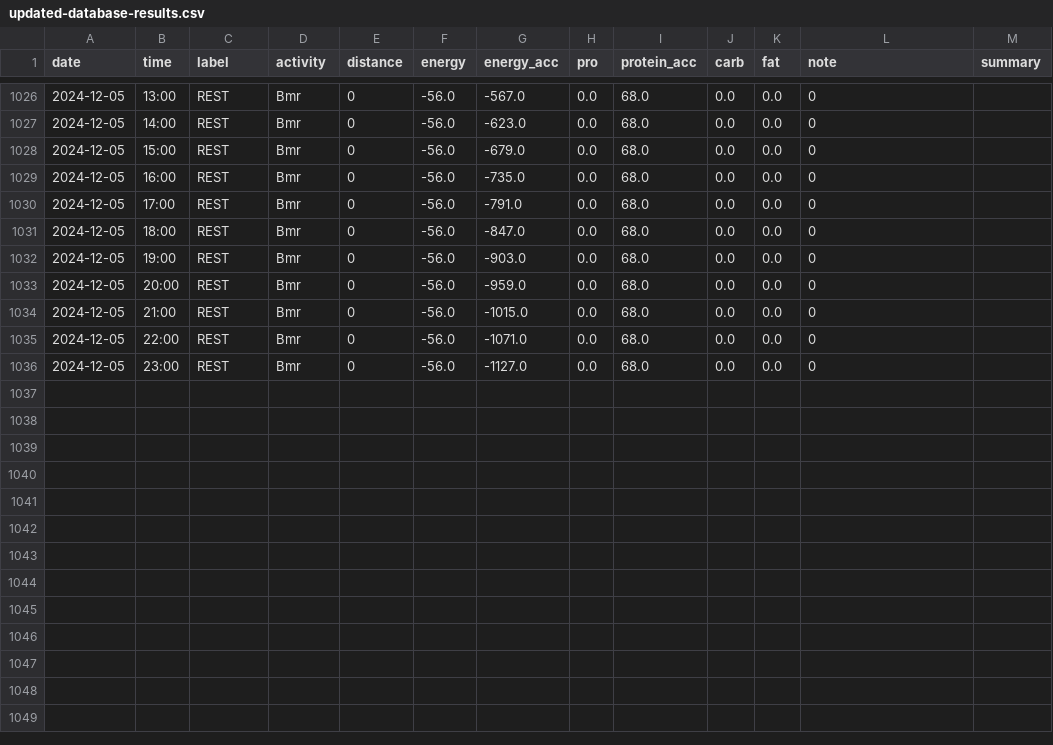
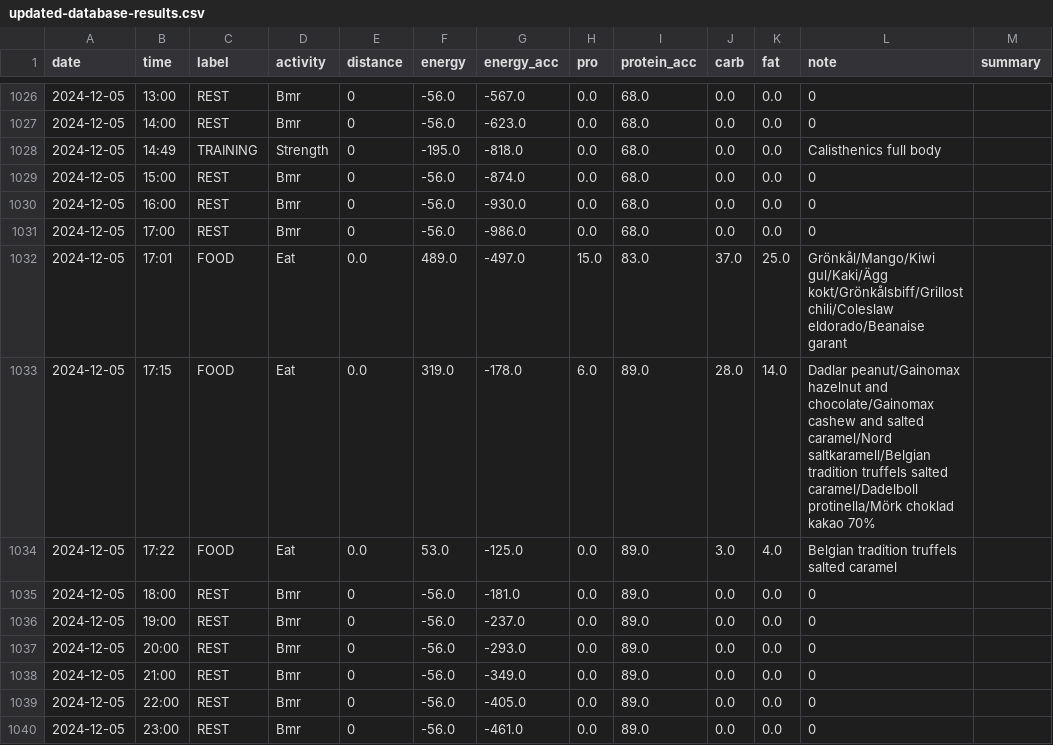
Before and after one commit to liecha/meRegAnno, a CSV file: data/updated-database-results.csv, drawn as a sheet; only a part is shown, gaps mark what is left out.

```diff
--- a/data/updated-database-results.csv
+++ b/data/updated-database-results.csv
@@ -1027,10 +1027,14 @@ date,time,label,activity,distance,energy,energy_acc,pro,protein_acc,carb,fat,not
 2024-12-05,14:00,REST,Bmr,0,-56.0,-623.0,0.0,68.0,0.0,0.0,0,
-2024-12-05,15:00,REST,Bmr,0,-56.0,-679.0,0.0,68.0,0.0,0.0,0,
-2024-12-05,16:00,REST,Bmr,0,-56.0,-735.0,0.0,68.0,0.0,0.0,0,
-2024-12-05,17:00,REST,Bmr,0,-56.0,-791.0,0.0,68.0,0.0,0.0,0,
-2024-12-05,18:00,REST,Bmr,0,-56.0,-847.0,0.0,68.0,0.0,0.0,0,
-2024-12-05,19:00,REST,Bmr,0,-56.0,-903.0,0.0,68.0,0.0,0.0,0,
-2024-12-05,20:00,REST,Bmr,0,-56.0,-959.0,0.0,68.0,0.0,0.0,0,
-2024-12-05,21:00,REST,Bmr,0,-56.0,-1015.0,0.0,68.0,0.0,0.0,0,
-2024-12-05,22:00,REST,Bmr,0,-56.0,-1071.0,0.0,68.0,0.0,0.0,0,
-2024-12-05,23:00,REST,Bmr,0,-56.0,-1127.0,0.0,68.0,0.0,0.0,0,
+2024-12-05,14:49,TRAINING,Strength,0,-195.0,-818.0,0.0,68.0,0.0,0.0,Calisthenics full body,
+2024-12-05,15:00,REST,Bmr,0,-56.0,-874.0,0.0,68.0,0.0,0.0,0,
+2024-12-05,16:00,REST,Bmr,0,-56.0,-930.0,0.0,68.0,0.0,0.0,0,
+2024-12-05,17:00,REST,Bmr,0,-56.0,-986.0,0.0,68.0,0.0,0.0,0,
+2024-12-05,17:01,FOOD,Eat,0.0,489.0,-497.0,15.0,83.0,37.0,25.0,Grönkål/Mango/Kiwi gul/Kaki/Ägg kokt/Grönkålsbiff/Grillost chili/Coleslaw eldorado/Beanaise garant,
+2024-12-05,17:15,FOOD,Eat,0.0,319.0,-178.0,6.0,89.0,28.0,14.0,Dadlar peanut/Gainomax hazelnut and chocolate/Gainomax cashew and salted caramel/Nord saltkaramell/Belgian tradition truffels salted caramel/Dadelboll protinella/Mörk choklad kakao 70%,
+2024-12-05,17:22,FOOD,Eat,0.0,53.0,-125.0,0.0,89.0,3.0,4.0,Belgian tradition truffels salted caramel,
+2024-12-05,18:00,REST,Bmr,0,-56.0,-181.0,0.0,89.0,0.0,0.0,0,
+2024-12-05,19:00,REST,Bmr,0,-56.0,-237.0,0.0,89.0,0.0,0.0,0,
+2024-12-05,20:00,REST,Bmr,0,-56.0,-293.0,0.0,89.0,0.0,0.0,0,
+2024-12-05,21:00,REST,Bmr,0,-56.0,-349.0,0.0,89.0,0.0,0.0,0,
+2024-12-05,22:00,REST,Bmr,0,-56.0,-405.0,0.0,89.0,0.0,0.0,0,
+2024-12-05,23:00,REST,Bmr,0,-56.0,-461.0,0.0,89.0,0.0,0.0,0,
```
Also changed, not shown: data/livsmedelsdatabas.csv, 3 other files.
